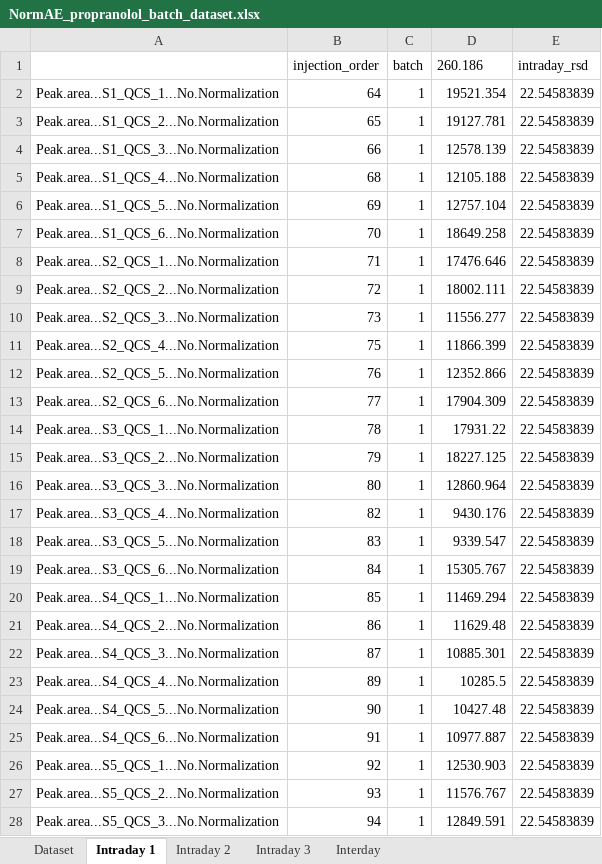
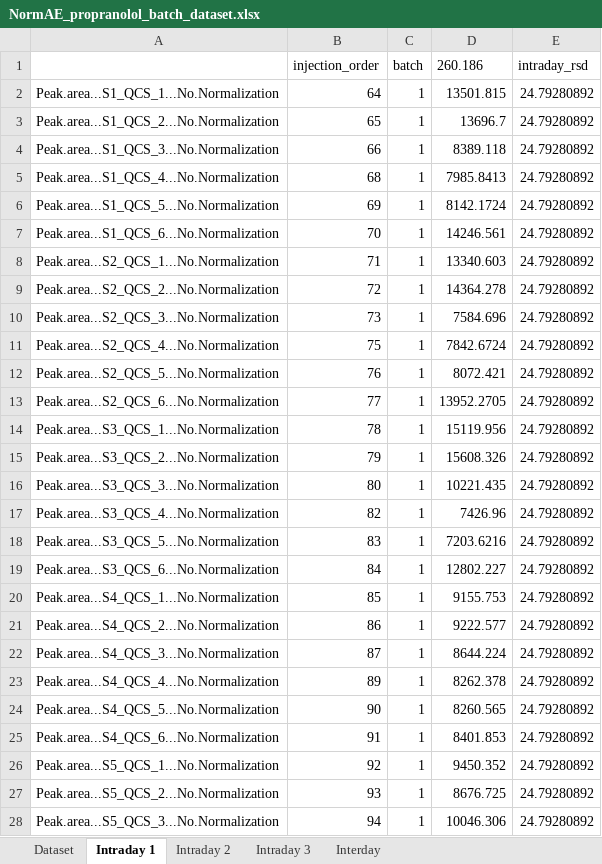
Before and after one commit to Jintonic0226/QCS_Pipeline, an Excel workbook: QCS_Pipeline/Pipeline_#2_(QCS+Tissue)/output/NormAE_propranolol_batch_dataset.xlsx, sheet Intraday 1, drawn as a sheet; only a part is shown; values as stored, in another font and other column widths than the file's, no borders; the diff covers the shown part only; the diff names each change by its address in the sheet, - before the commit and + after, or states it on an @@ line.

```diff
--- a/QCS_Pipeline/Pipeline_#2_(QCS+Tissue)/output/NormAE_propranolol_batch_dataset.xlsx (sheet Intraday 1)
+++ b/QCS_Pipeline/Pipeline_#2_(QCS+Tissue)/output/NormAE_propranolol_batch_dataset.xlsx (sheet Intraday 1)
-D2 (260.186): 19521.354
+D2 (260.186): 13501.815
-E2:E28 (intraday_rsd): 22.54583839
+E2:E28 (intraday_rsd): 24.79280892
-D3 (260.186): 19127.781
+D3 (260.186): 13696.7
-D4 (260.186): 12578.139
+D4 (260.186): 8389.118
-D5 (260.186): 12105.188
+D5 (260.186): 7985.8413
-D6 (260.186): 12757.104
+D6 (260.186): 8142.1724
-D7 (260.186): 18649.258
+D7 (260.186): 14246.561
-D8 (260.186): 17476.646
+D8 (260.186): 13340.603
-D9 (260.186): 18002.111
+D9 (260.186): 14364.278
-D10 (260.186): 11556.277
+D10 (260.186): 7584.696
-D11 (260.186): 11866.399
+D11 (260.186): 7842.6724
-D12 (260.186): 12352.866
+D12 (260.186): 8072.421
-D13 (260.186): 17904.309
+D13 (260.186): 13952.2705
-D14 (260.186): 17931.22
+D14 (260.186): 15119.956
-D15 (260.186): 18227.125
+D15 (260.186): 15608.326
-D16 (260.186): 12860.964
+D16 (260.186): 10221.435
-D17 (260.186): 9430.176
+D17 (260.186): 7426.96
-D18 (260.186): 9339.547
+D18 (260.186): 7203.6216
-D19 (260.186): 15305.767
+D19 (260.186): 12802.227
-D20 (260.186): 11469.294
+D20 (260.186): 9155.753
-D21 (260.186): 11629.48
+D21 (260.186): 9222.577
-D22 (260.186): 10885.301
+D22 (260.186): 8644.224
-D23 (260.186): 10285.5
+D23 (260.186): 8262.378
-D24 (260.186): 10427.48
+D24 (260.186): 8260.565
-D25 (260.186): 10977.887
+D25 (260.186): 8401.853
-D26 (260.186): 12530.903
+D26 (260.186): 9450.352
-D27 (260.186): 11576.767
+D27 (260.186): 8676.725
-D28 (260.186): 12849.591
+D28 (260.186): 10046.306
```
Also changed, not shown: 18 edited cells elsewhere in this sheet, sheet Dataset, sheet Interday, sheet Intraday 2, sheet Intraday 3, QCS_Pipeline/Pipeline_#2_(QCS+Tissue)/output/COMBAT_propranolol_batch_dataset.xlsx, QCS_Pipeline/Pipeline_#2_(QCS+Tissue)/output/IS_Norm_propranolol_batch_dataset.xlsx, 32 other files.
